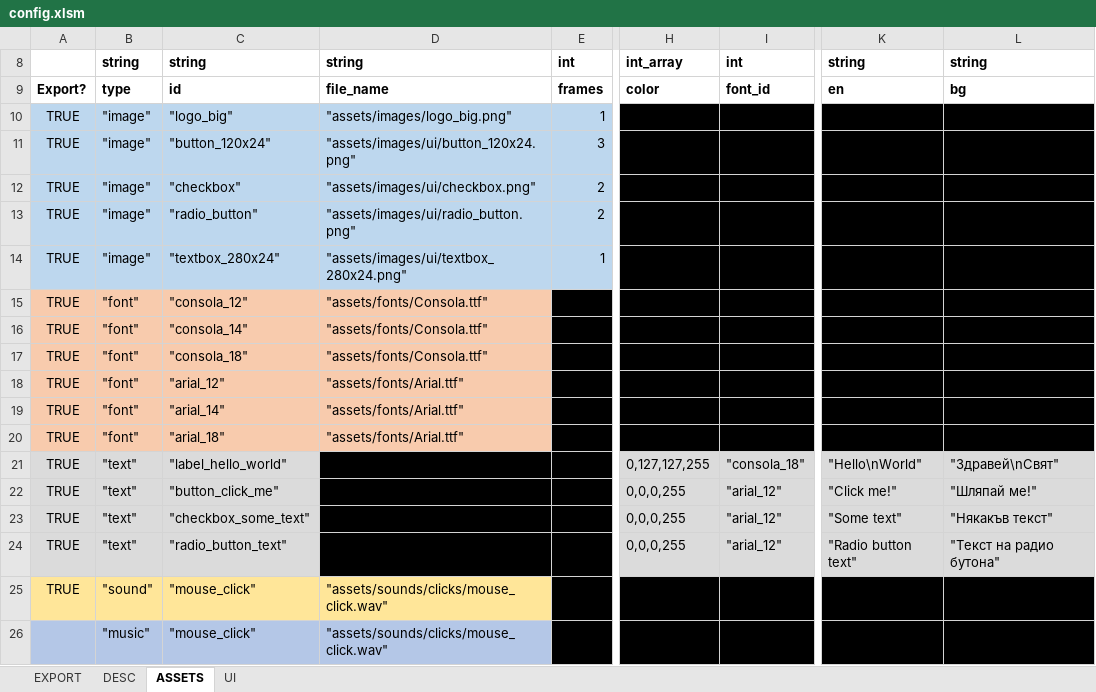
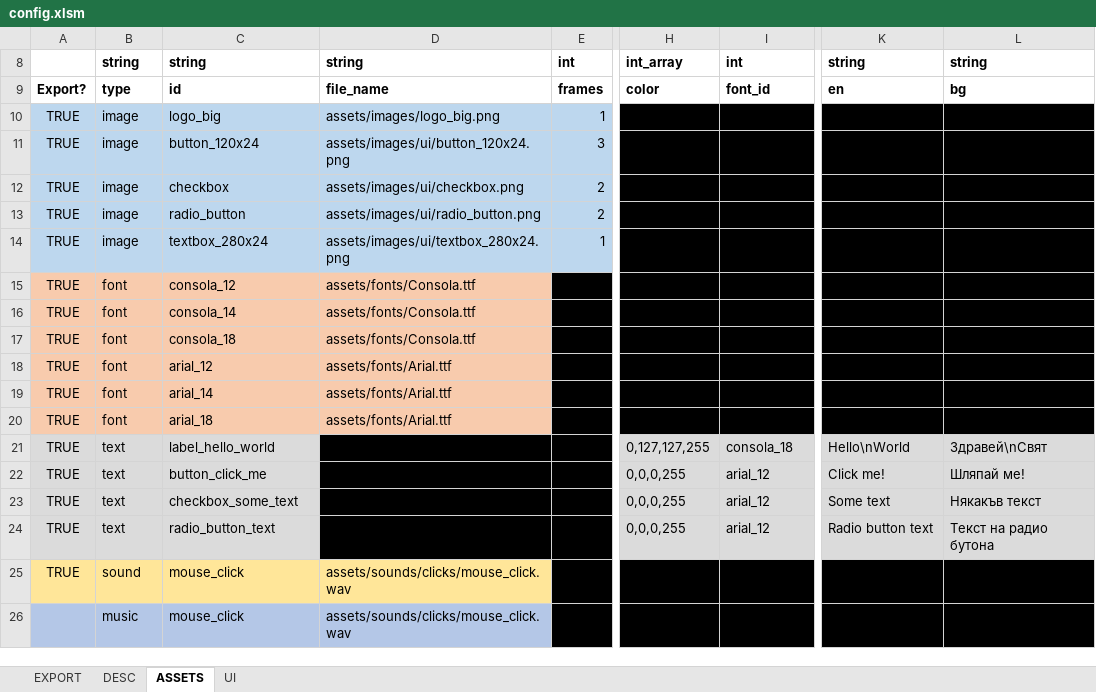
Before and after one commit to damyan94/SDL2_Engine_Project, an Excel workbook: config/config.xlsm, sheet ASSETS, drawn as a sheet; only a part is shown, gaps mark what is left out; values as stored, in another font and other column widths than the file's, no borders; table styles not drawn; the diff names each change by its address in the sheet, - before the commit and + after, or states it on an @@ line.

```diff
--- a/config/config.xlsm (sheet ASSETS)
+++ b/config/config.xlsm (sheet ASSETS)
-B10:B14: "image"
+B10:B14: image
-C10: "logo_big"
+C10: logo_big
-D10: "assets/images/logo_big.png"
+D10: assets/images/logo_big.png
-C11: "button_120x24"
+C11: button_120x24
-D11: "assets/images/ui/button_120x24.png"
+D11: assets/images/ui/button_120x24.png
-C12: "checkbox"
+C12: checkbox
-D12: "assets/images/ui/checkbox.png"
+D12: assets/images/ui/checkbox.png
-C13: "radio_button"
+C13: radio_button
-D13: "assets/images/ui/radio_button.png"
+D13: assets/images/ui/radio_button.png
-C14: "textbox_280x24"
+C14: textbox_280x24
-D14: "assets/images/ui/textbox_280x24.png"
+D14: assets/images/ui/textbox_280x24.png
-B15:B20: "font"
+B15:B20: font
-C15: "consola_12"
+C15: consola_12
-D15:D17: "assets/fonts/Consola.ttf"
+D15:D17: assets/fonts/Consola.ttf
-C16: "consola_14"
+C16: consola_14
-C17: "consola_18"
+C17: consola_18
-C18: "arial_12"
+C18: arial_12
-D18:D20: "assets/fonts/Arial.ttf"
+D18:D20: assets/fonts/Arial.ttf
-C19: "arial_14"
+C19: arial_14
-C20: "arial_18"
+C20: arial_18
-B21:B24: "text"
+B21:B24: text
-C21: "label_hello_world"
+C21: label_hello_world
-I21: "consola_18"
+I21: consola_18
-K21: "Hello\nWorld"
+K21: Hello\nWorld
-L21: "Здравей\nСвят"
+L21: Здравей\nСвят
-C22: "button_click_me"
+C22: button_click_me
-I22:I24: "arial_12"
+I22:I24: arial_12
-K22: "Click me!"
+K22: Click me!
-L22: "Шляпай ме!"
+L22: Шляпай ме!
-C23: "checkbox_some_text"
+C23: checkbox_some_text
-K23: "Some text"
+K23: Some text
-L23: "Някакъв текст"
+L23: Някакъв текст
-C24: "radio_button_text"
+C24: radio_button_text
-K24: "Radio button text"
+K24: Radio button text
-L24: "Текст на радио бутона"
+L24: Текст на радио бутона
-B25: "sound"
+B25: sound
-C25:C26: "mouse_click"
+C25:C26: mouse_click
-D25:D26: "assets/sounds/clicks/mouse_click.wav"
+D25:D26: assets/sounds/clicks/mouse_click.wav
-B26: "music"
+B26: music
```
Also changed, not shown: sheet UI, sheet EXPORT, formulas that keep their value, charts or pictures, config/system.xlsm, 12 other files.
